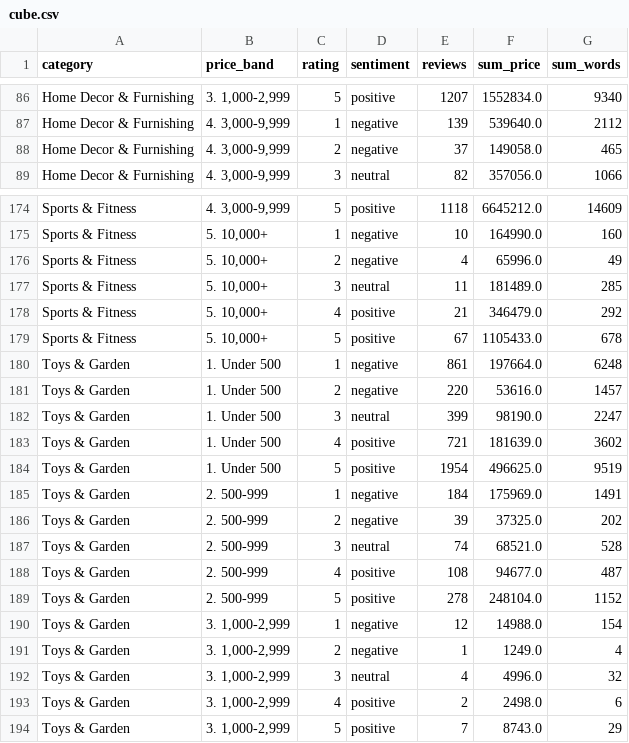
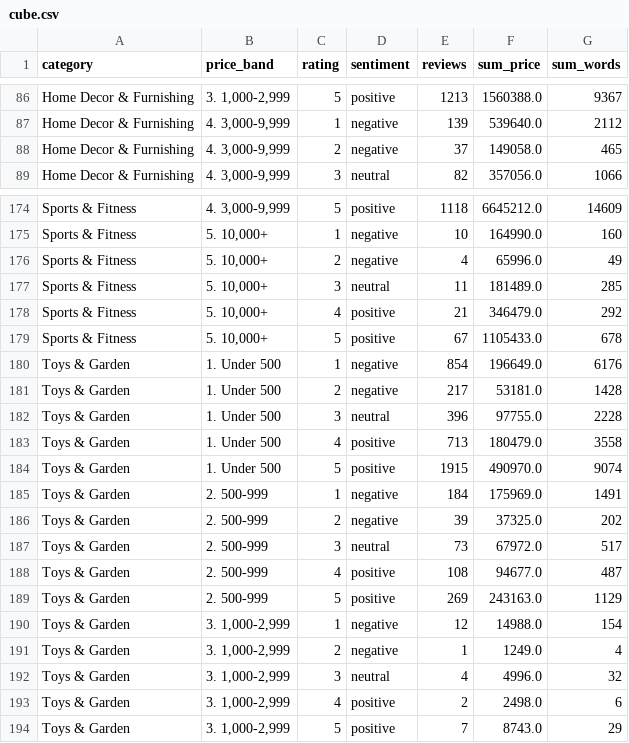
Before and after one commit to diyashah5/bda-review-analytics, a CSV file: data/gold/cube.csv, drawn as a sheet; only a part is shown, gaps mark what is left out; the diff covers the shown part only; the diff names each change by its address in the sheet, - before the commit and + after, or states it on an @@ line.

```diff
--- a/data/gold/cube.csv
+++ b/data/gold/cube.csv
-E86 (reviews): 1207
+E86 (reviews): 1213
-F86 (sum_price): 1552834.0
+F86 (sum_price): 1560388.0
-G86 (sum_words): 9340
+G86 (sum_words): 9367
-E180 (reviews): 861
+E180 (reviews): 854
-F180 (sum_price): 197664.0
+F180 (sum_price): 196649.0
-G180 (sum_words): 6248
+G180 (sum_words): 6176
-E181 (reviews): 220
+E181 (reviews): 217
-F181 (sum_price): 53616.0
+F181 (sum_price): 53181.0
-G181 (sum_words): 1457
+G181 (sum_words): 1428
-E182 (reviews): 399
+E182 (reviews): 396
-F182 (sum_price): 98190.0
+F182 (sum_price): 97755.0
-G182 (sum_words): 2247
+G182 (sum_words): 2228
-E183 (reviews): 721
+E183 (reviews): 713
-F183 (sum_price): 181639.0
+F183 (sum_price): 180479.0
-G183 (sum_words): 3602
+G183 (sum_words): 3558
-E184 (reviews): 1954
+E184 (reviews): 1915
-F184 (sum_price): 496625.0
+F184 (sum_price): 490970.0
-G184 (sum_words): 9519
+G184 (sum_words): 9074
-E187 (reviews): 74
+E187 (reviews): 73
-F187 (sum_price): 68521.0
+F187 (sum_price): 67972.0
-G187 (sum_words): 528
+G187 (sum_words): 517
-E189 (reviews): 278
+E189 (reviews): 269
-F189 (sum_price): 248104.0
+F189 (sum_price): 243163.0
-G189 (sum_words): 1152
+G189 (sum_words): 1129
```
Also changed, not shown: 87 edited cells elsewhere in this file, data/gold/products.csv, 45 other files.
